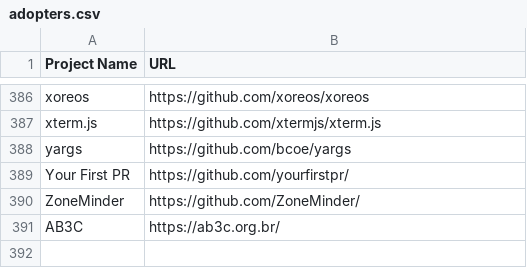
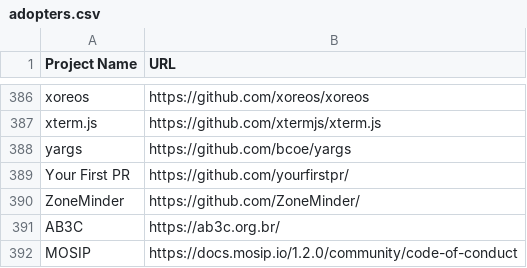
Before and after one commit to EthicalSource/contributor_covenant, a CSV file: static/adopters.csv, drawn as a sheet; only a part is shown, gaps mark what is left out; the diff names each change by its address in the sheet, - before the commit and + after, or states it on an @@ line.

Commit message:
MOSIP
MOSIP is an open standard and open source community that works majorly in the area of foundational identity platforms. https://mosip.io

```diff
--- a/static/adopters.csv
+++ b/static/adopters.csv
+row 392: MOSIP | https://docs.mosip.io/1.2.0/community/code-of-conduct
```
